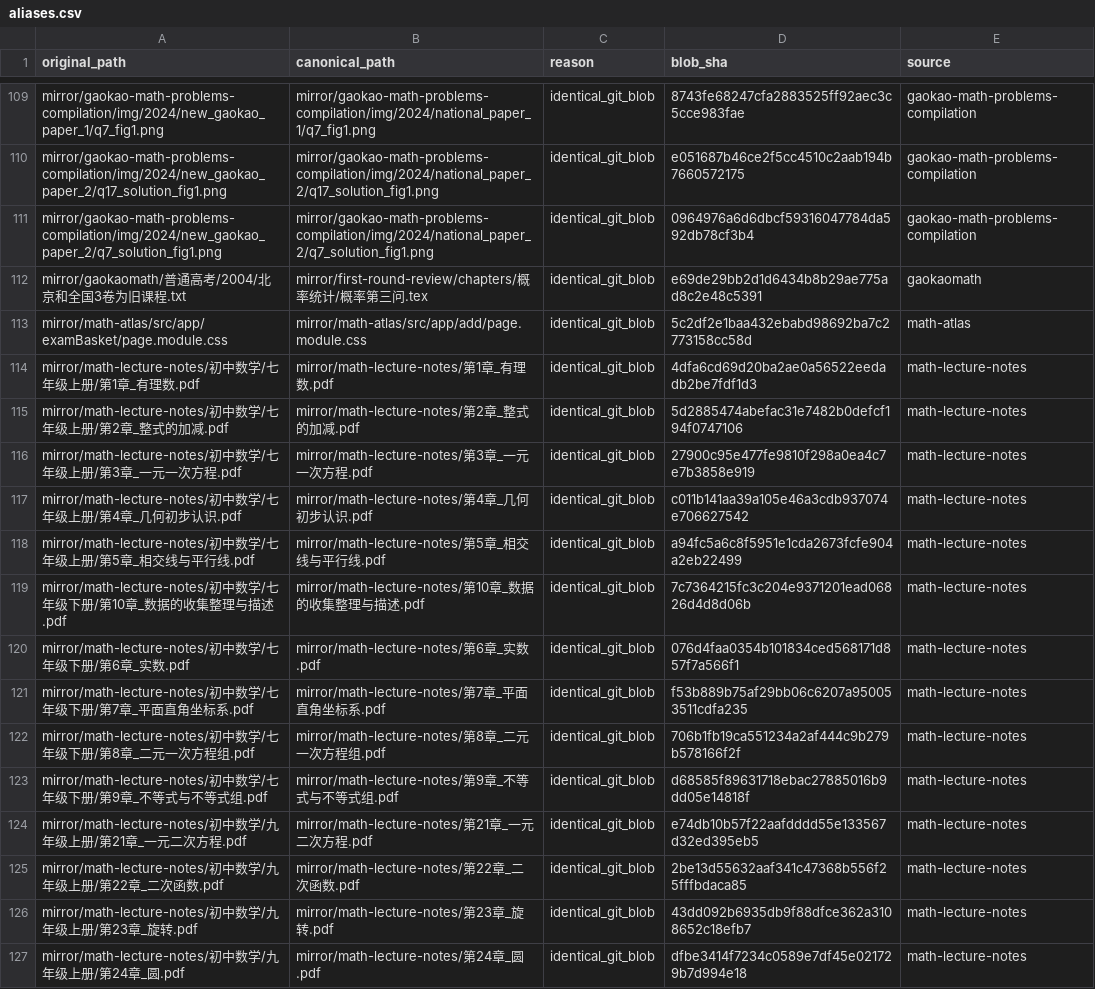
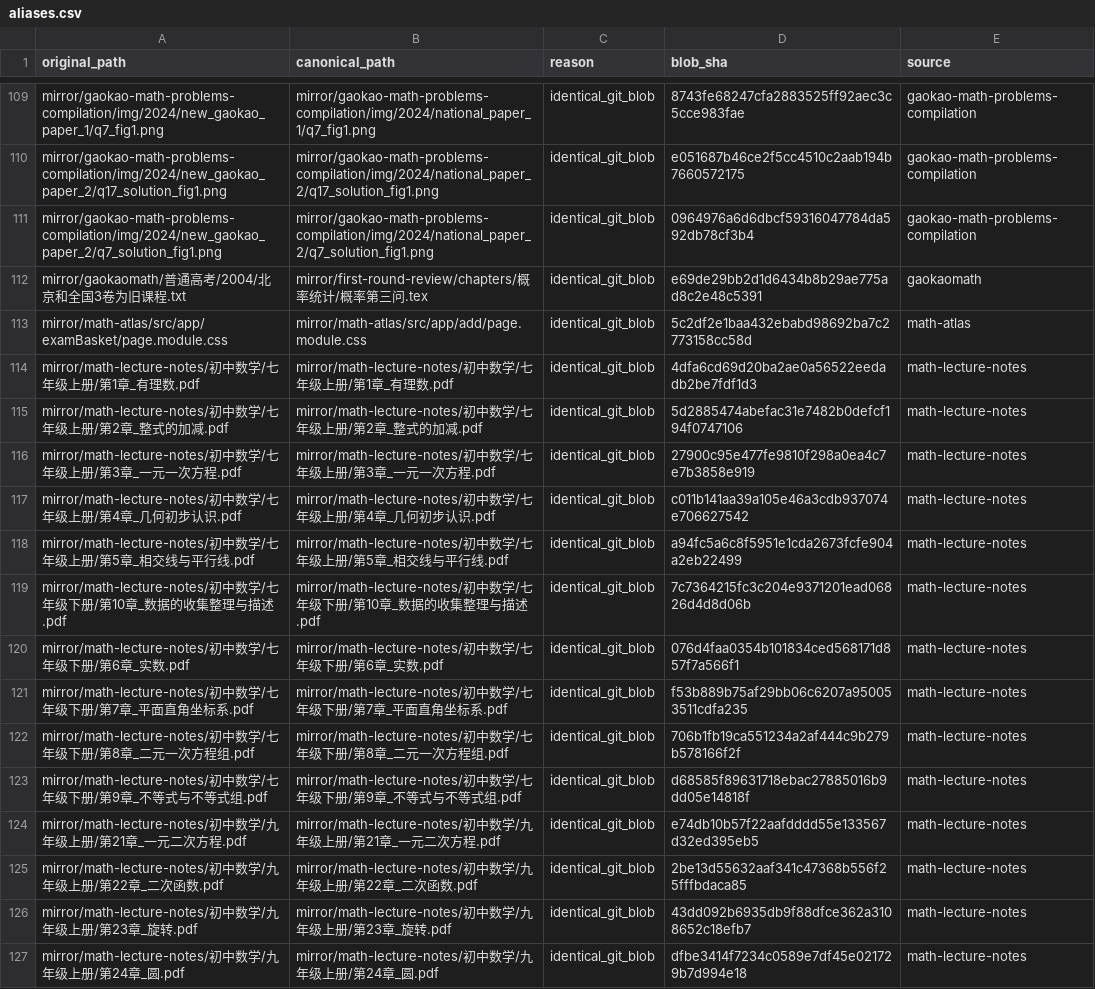
Before and after one commit to jackxiang0329-source/ruoshui-gaokao-math-archive, a CSV file: catalog/aliases.csv, drawn as a sheet; only a part is shown, gaps mark what is left out; the diff covers the shown part only.

```diff
--- a/catalog/aliases.csv
+++ b/catalog/aliases.csv
@@ -113,15 +113,15 @@ mirror/gaokaomath/普通高考/2004/北京和全国3卷为旧课程.txt,mirror/f
 mirror/math-atlas/src/app/examBasket/page.module.css,mirror/math-atlas/src/app/add/page.module.css,identical_git_blob,5c2df2e1baa432ebabd98692ba7c2773158cc58d,math-atlas
-mirror/math-lecture-notes/初中数学/七年级上册/第1章_有理数.pdf,mirror/math-lecture-notes/第1章_有理数.pdf,identical_git_blob,4dfa6cd69d20ba2ae0a56522eedadb2be7fdf1d3,math-lecture-notes
-mirror/math-lecture-notes/初中数学/七年级上册/第2章_整式的加减.pdf,mirror/math-lecture-notes/第2章_整式的加减.pdf,identical_git_blob,5d2885474abefac31e7482b0defcf194f0747106,math-lecture-notes
-mirror/math-lecture-notes/初中数学/七年级上册/第3章_一元一次方程.pdf,mirror/math-lecture-notes/第3章_一元一次方程.pdf,identical_git_blob,27900c95e477fe9810f298a0ea4c7e7b3858e919,math-lecture-notes
-mirror/math-lecture-notes/初中数学/七年级上册/第4章_几何初步认识.pdf,mirror/math-lecture-notes/第4章_几何初步认识.pdf,identical_git_blob,c011b141aa39a105e46a3cdb937074e706627542,math-lecture-notes
-mirror/math-lecture-notes/初中数学/七年级上册/第5章_相交线与平行线.pdf,mirror/math-lecture-notes/第5章_相交线与平行线.pdf,identical_git_blob,a94fc5a6c8f5951e1cda2673fcfe904a2eb22499,math-lecture-notes
-mirror/math-lecture-notes/初中数学/七年级下册/第10章_数据的收集整理与描述.pdf,mirror/math-lecture-notes/第10章_数据的收集整理与描述.pdf,identical_git_blob,7c7364215fc3c204e9371201ead06826d4d8d06b,math-lecture-notes
-mirror/math-lecture-notes/初中数学/七年级下册/第6章_实数.pdf,mirror/math-lecture-notes/第6章_实数.pdf,identical_git_blob,076d4faa0354b101834ced568171d857f7a566f1,math-lecture-notes
-mirror/math-lecture-notes/初中数学/七年级下册/第7章_平面直角坐标系.pdf,mirror/math-lecture-notes/第7章_平面直角坐标系.pdf,identical_git_blob,f53b889b75af29bb06c6207a950053511cdfa235,math-lecture-notes
-mirror/math-lecture-notes/初中数学/七年级下册/第8章_二元一次方程组.pdf,mirror/math-lecture-notes/第8章_二元一次方程组.pdf,identical_git_blob,706b1fb19ca551234a2af444c9b279b578166f2f,math-lecture-notes
-mirror/math-lecture-notes/初中数学/七年级下册/第9章_不等式与不等式组.pdf,mirror/math-lecture-notes/第9章_不等式与不等式组.pdf,identical_git_blob,d68585f89631718ebac27885016b9dd05e14818f,math-lecture-notes
-mirror/math-lecture-notes/初中数学/九年级上册/第21章_一元二次方程.pdf,mirror/math-lecture-notes/第21章_一元二次方程.pdf,identical_git_blob,e74db10b57f22aafdddd55e133567d32ed395eb5,math-lecture-notes
-mirror/math-lecture-notes/初中数学/九年级上册/第22章_二次函数.pdf,mirror/math-lecture-notes/第22章_二次函数.pdf,identical_git_blob,2be13d55632aaf341c47368b556f25fffbdaca85,math-lecture-notes
-mirror/math-lecture-notes/初中数学/九年级上册/第23章_旋转.pdf,mirror/math-lecture-notes/第23章_旋转.pdf,identical_git_blob,43dd092b6935db9f88dfce362a3108652c18efb7,math-lecture-notes
-mirror/math-lecture-notes/初中数学/九年级上册/第24章_圆.pdf,mirror/math-lecture-notes/第24章_圆.pdf,identical_git_blob,dfbe3414f7234c0589e7df45e021729b7d994e18,math-lecture-notes
+mirror/math-lecture-notes/初中数学/七年级上册/第1章_有理数.pdf,mirror/math-lecture-notes/初中数学/七年级上册/第1章_有理数.pdf,identical_git_blob,4dfa6cd69d20ba2ae0a56522eedadb2be7fdf1d3,math-lecture-notes
+mirror/math-lecture-notes/初中数学/七年级上册/第2章_整式的加减.pdf,mirror/math-lecture-notes/初中数学/七年级上册/第2章_整式的加减.pdf,identical_git_blob,5d2885474abefac31e7482b0defcf194f0747106,math-lecture-notes
+mirror/math-lecture-notes/初中数学/七年级上册/第3章_一元一次方程.pdf,mirror/math-lecture-notes/初中数学/七年级上册/第3章_一元一次方程.pdf,identical_git_blob,27900c95e477fe9810f298a0ea4c7e7b3858e919,math-lecture-notes
+mirror/math-lecture-notes/初中数学/七年级上册/第4章_几何初步认识.pdf,mirror/math-lecture-notes/初中数学/七年级上册/第4章_几何初步认识.pdf,identical_git_blob,c011b141aa39a105e46a3cdb937074e706627542,math-lecture-notes
+mirror/math-lecture-notes/初中数学/七年级上册/第5章_相交线与平行线.pdf,mirror/math-lecture-notes/初中数学/七年级上册/第5章_相交线与平行线.pdf,identical_git_blob,a94fc5a6c8f5951e1cda2673fcfe904a2eb22499,math-lecture-notes
+mirror/math-lecture-notes/初中数学/七年级下册/第10章_数据的收集整理与描述.pdf,mirror/math-lecture-notes/初中数学/七年级下册/第10章_数据的收集整理与描述.pdf,identical_git_blob,7c7364215fc3c204e9371201ead06826d4d8d06b,math-lecture-notes
+mirror/math-lecture-notes/初中数学/七年级下册/第6章_实数.pdf,mirror/math-lecture-notes/初中数学/七年级下册/第6章_实数.pdf,identical_git_blob,076d4faa0354b101834ced568171d857f7a566f1,math-lecture-notes
+mirror/math-lecture-notes/初中数学/七年级下册/第7章_平面直角坐标系.pdf,mirror/math-lecture-notes/初中数学/七年级下册/第7章_平面直角坐标系.pdf,identical_git_blob,f53b889b75af29bb06c6207a950053511cdfa235,math-lecture-notes
+mirror/math-lecture-notes/初中数学/七年级下册/第8章_二元一次方程组.pdf,mirror/math-lecture-notes/初中数学/七年级下册/第8章_二元一次方程组.pdf,identical_git_blob,706b1fb19ca551234a2af444c9b279b578166f2f,math-lecture-notes
+mirror/math-lecture-notes/初中数学/七年级下册/第9章_不等式与不等式组.pdf,mirror/math-lecture-notes/初中数学/七年级下册/第9章_不等式与不等式组.pdf,identical_git_blob,d68585f89631718ebac27885016b9dd05e14818f,math-lecture-notes
+mirror/math-lecture-notes/初中数学/九年级上册/第21章_一元二次方程.pdf,mirror/math-lecture-notes/初中数学/九年级上册/第21章_一元二次方程.pdf,identical_git_blob,e74db10b57f22aafdddd55e133567d32ed395eb5,math-lecture-notes
+mirror/math-lecture-notes/初中数学/九年级上册/第22章_二次函数.pdf,mirror/math-lecture-notes/初中数学/九年级上册/第22章_二次函数.pdf,identical_git_blob,2be13d55632aaf341c47368b556f25fffbdaca85,math-lecture-notes
+mirror/math-lecture-notes/初中数学/九年级上册/第23章_旋转.pdf,mirror/math-lecture-notes/初中数学/九年级上册/第23章_旋转.pdf,identical_git_blob,43dd092b6935db9f88dfce362a3108652c18efb7,math-lecture-notes
+mirror/math-lecture-notes/初中数学/九年级上册/第24章_圆.pdf,mirror/math-lecture-notes/初中数学/九年级上册/第24章_圆.pdf,identical_git_blob,dfbe3414f7234c0589e7df45e021729b7d994e18,math-lecture-notes
```
Also changed, not shown: 71 edited cells elsewhere in this file, catalog/documents.csv, 3 other files.
